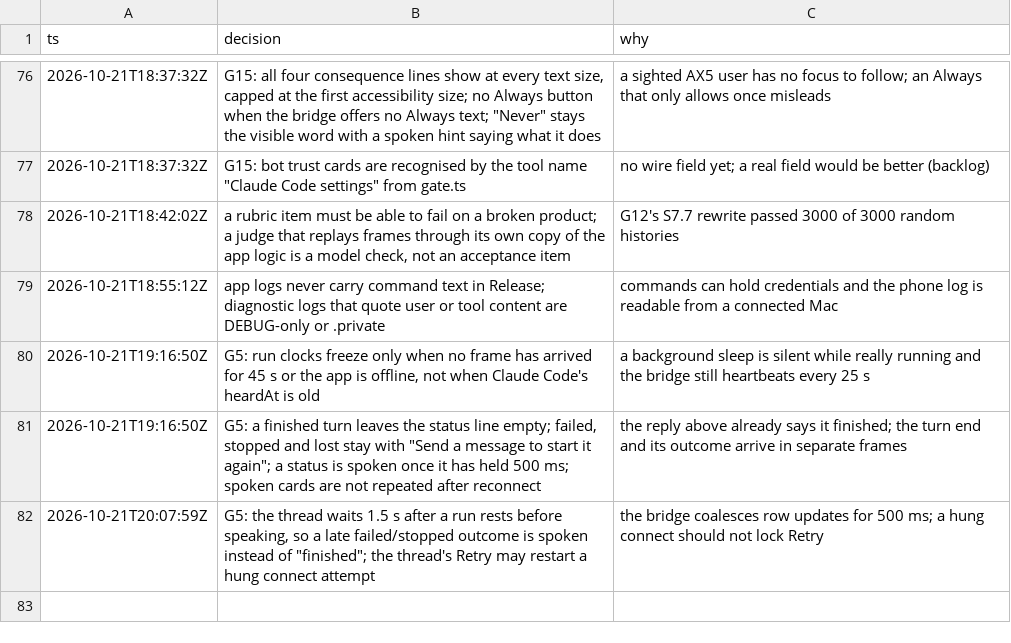
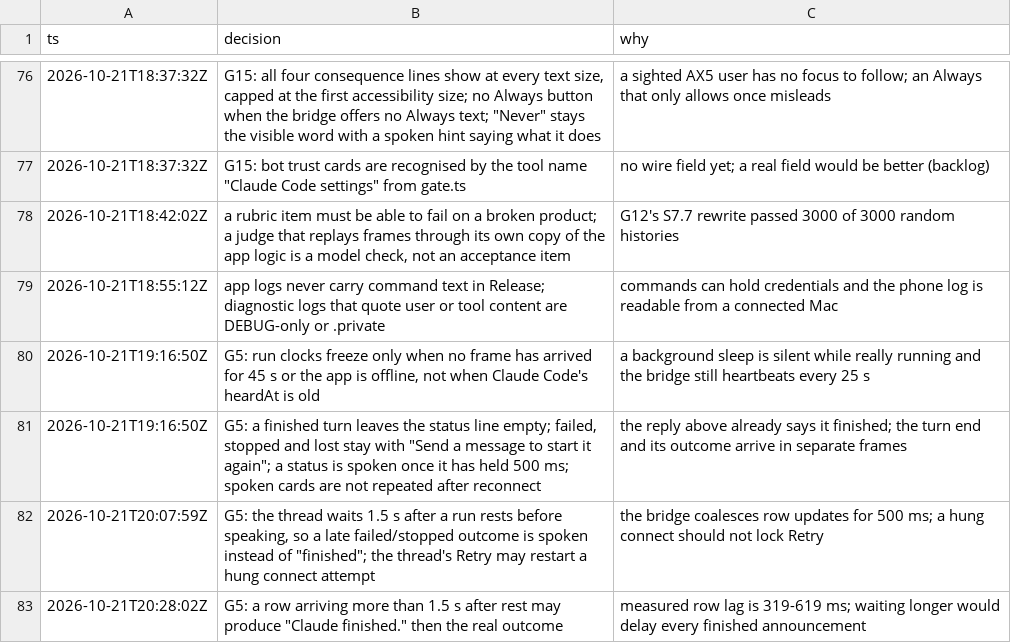
Before and after one commit to IamP5/claudio-bot, a TSV file: docs/ux-program/decisions.tsv, drawn as a sheet; only a part is shown, gaps mark what is left out.

```diff
--- a/docs/ux-program/decisions.tsv
+++ b/docs/ux-program/decisions.tsv
@@ -82 +82,2 @@ ts	decision	why
 2026-10-21T20:07:59Z	G5: the thread waits 1.5 s after a run rests before speaking, so a late failed/stopped outcome is spoken instead of "finished"; the thread's Retry may restart a hung connect attempt	the bridge coalesces row updates for 500 ms; a hung connect should not lock Retry
+2026-10-21T20:28:02Z	G5: a row arriving more than 1.5 s after rest may produce "Claude finished." then the real outcome	measured row lag is 319-619 ms; waiting longer would delay every finished announcement
```
Also changed, not shown: docs/ux-program/agents.tsv.
